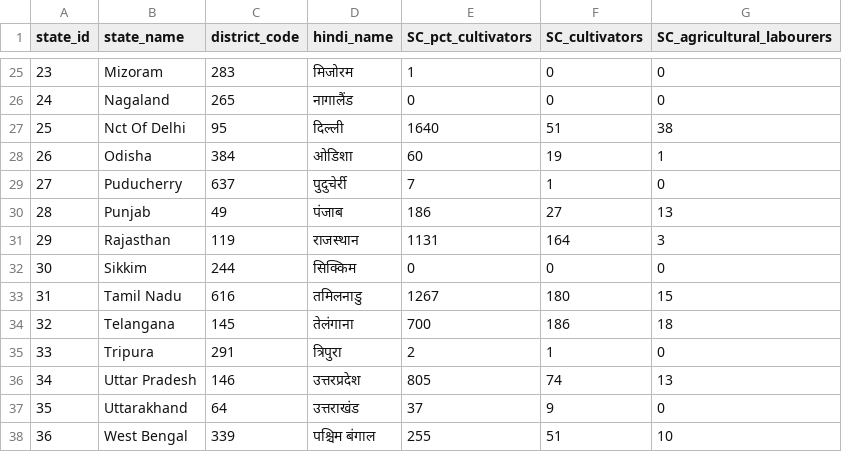
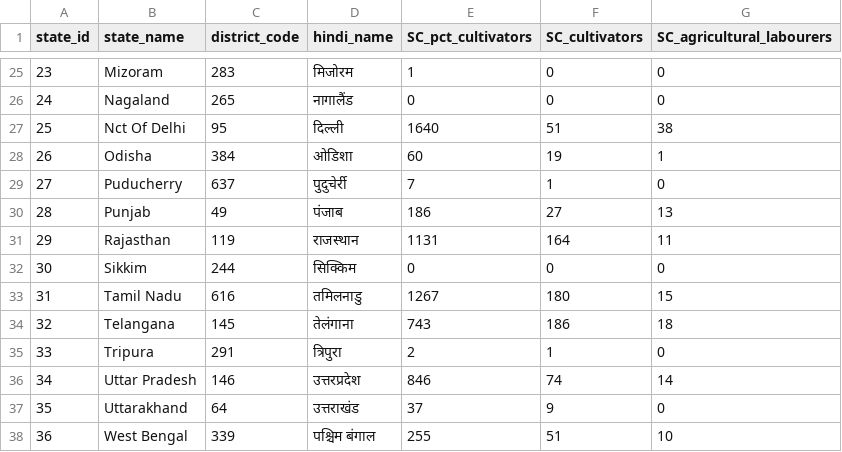
Before and after one commit to LalitMaurya/LalitMaurya.github.io, a CSV file: map-corona-india/data/master1.csv, drawn as a sheet; only a part is shown, gaps mark what is left out; the diff covers the shown part only.

```diff
--- a/map-corona-india/data/master1.csv
+++ b/map-corona-india/data/master1.csv
@@ -30,8 +30,8 @@ state_id,state_name,district_code,hindi_name,SC_pct_cultivators,SC_cultivators,S
 28,Punjab,49,पंजाब,186,27,13
-29,Rajasthan,119,राजस्थान,1131,164,3
+29,Rajasthan,119,राजस्थान,1131,164,11
 30,Sikkim,244,सिक्किम,0,0,0
 31,Tamil Nadu,616,तमिलनाडु,1267,180,15
-32,Telangana,145,तेलंगाना,700,186,18
+32,Telangana,145,तेलंगाना,743,186,18
 33,Tripura,291,त्रिपुरा,2,1,0
-34,Uttar Pradesh,146,उत्तरप्रदेश,805,74,13
+34,Uttar Pradesh,146,उत्तरप्रदेश,846,74,14
 35,Uttarakhand,64,उत्तराखंड,37,9,0
```
Also changed, not shown: 13 edited cells elsewhere in this file.
